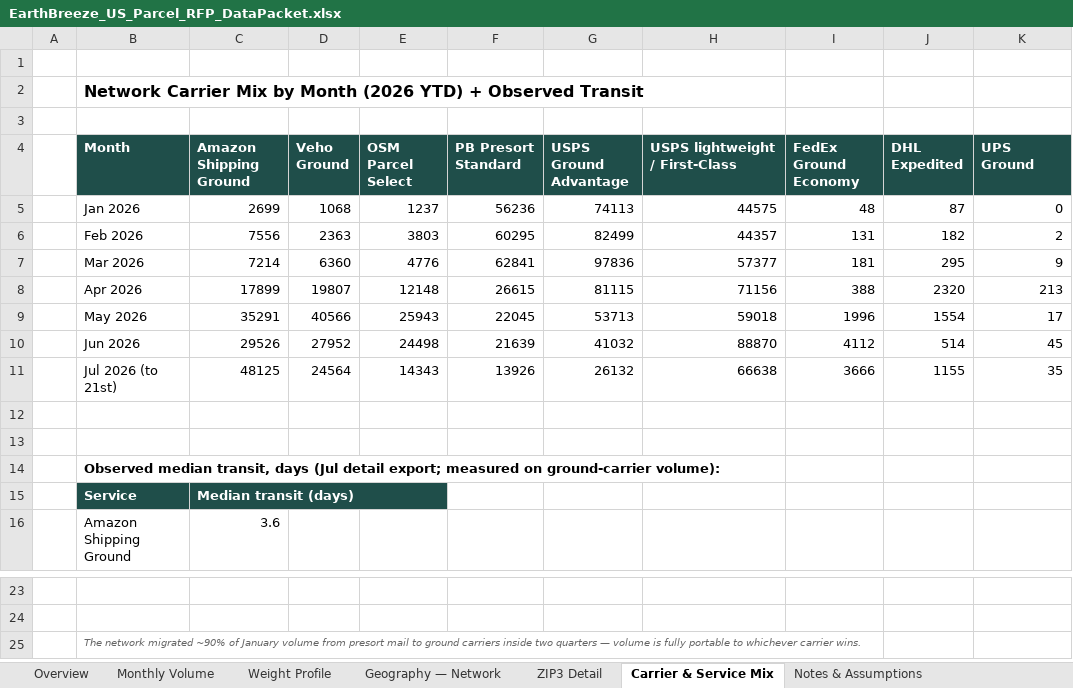
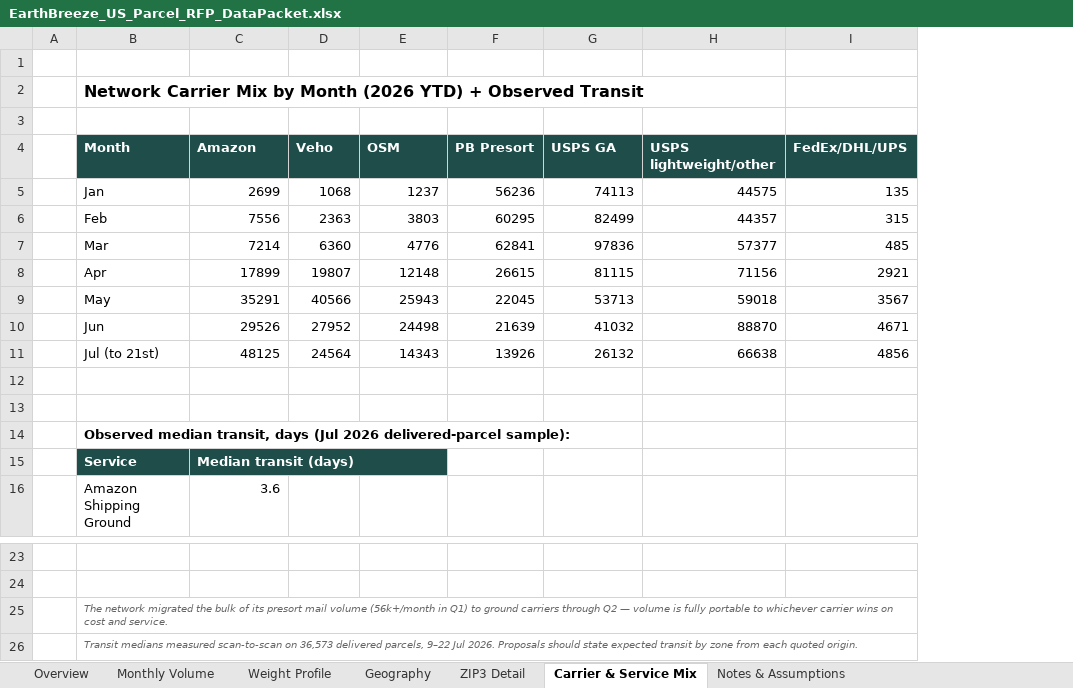
Before and after one commit to bensmith84-ops/helm-app, an Excel workbook: public/rfp/dl-k9x2w7q4/EarthBreeze_US_Parcel_RFP_DataPacket.xlsx, sheet Carrier & Service Mix, drawn as a sheet; only a part is shown, gaps mark what is left out; values as stored, in another font and other column widths than the file's, no borders; removed rows and columns are numbered as before the commit, all else as after; the diff names each change by its address in the sheet, - before the commit and + after, or states it on an @@ line.

Commit message:
feat(rfp): origin-neutral v5 — network monthly/carrier tables, full 59-state geography, regenerated docx+xlsx

```diff
--- a/public/rfp/dl-k9x2w7q4/EarthBreeze_US_Parcel_RFP_DataPacket.xlsx (sheet Carrier & Service Mix)
+++ b/public/rfp/dl-k9x2w7q4/EarthBreeze_US_Parcel_RFP_DataPacket.xlsx (sheet Carrier & Service Mix)
-sheet tab: Geography — Network
+sheet tab: Geography
-column I (FedEx Ground Economy), rows 5-11: 48 | 131 | 181 | 388 | 1996 | 4112 | 3666
-column J (DHL Expedited), rows 5-11: 87 | 182 | 295 | 2320 | 1554 | 514 | 1155
-column K (UPS Ground), rows 5-11: 0 | 2 | 9 | 213 | 17 | 45 | 35
+column I (FedEx/DHL/UPS), rows 5-11: 135 | 315 | 485 | 2921 | 3567 | 4671 | 4856
-C4: Amazon Shipping Ground
+C4: Amazon
-D4: Veho Ground
+D4: Veho
-E4: OSM Parcel Select
+E4: OSM
-F4: PB Presort Standard
+F4: PB Presort
-G4: USPS Ground Advantage
+G4: USPS GA
-H4: USPS lightweight / First-Class
+H4: USPS lightweight/other
-B5 (Month): Jan 2026
+B5 (Month): Jan
-B6 (Month): Feb 2026
+B6 (Month): Feb
-B7 (Month): Mar 2026
+B7 (Month): Mar
-B8 (Month): Apr 2026
+B8 (Month): Apr
-B9 (Month): May 2026
+B9 (Month): May
-B10 (Month): Jun 2026
+B10 (Month): Jun
-B11 (Month): Jul 2026 (to 21st)
+B11 (Month): Jul (to 21st)
-B14 (Month): …days (Jul detail export; measured on ground-carrier volume):
+B14 (Month): …days (Jul 2026 delivered-parcel sample):
-B25 (Month): …network migrated ~90% of January volume from presort mail to ground carriers inside two quarters — volume is fully portable to whichever carrier wins.
+B25 (Month): …network migrated the bulk of its presort mail volume (56k+/month in Q1) to ground carriers through Q2 — volume is fully portable to whichever carrier wins on cost and service.
+row 26:  | Transit medians measured scan-to-scan on 36,573 delivered parcels, 9–22 Jul 2026. Proposals should state expected transit by zone from each quoted origin.
```
Also changed, not shown: sheet ZIP3 Detail, sheet Monthly Volume, sheet Notes & Assumptions, sheet Overview, sheet Geography, formulas that keep their value, 2 other files.
